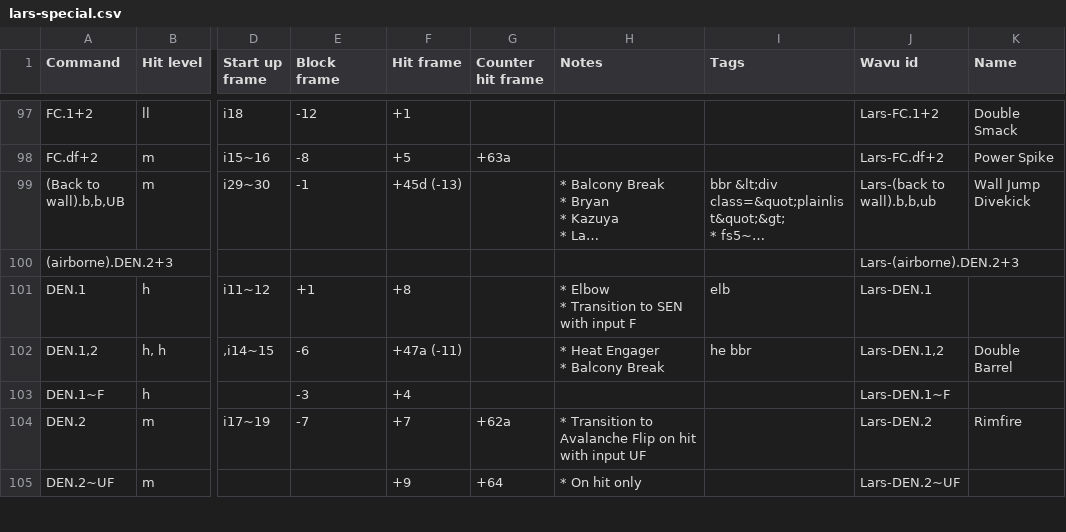
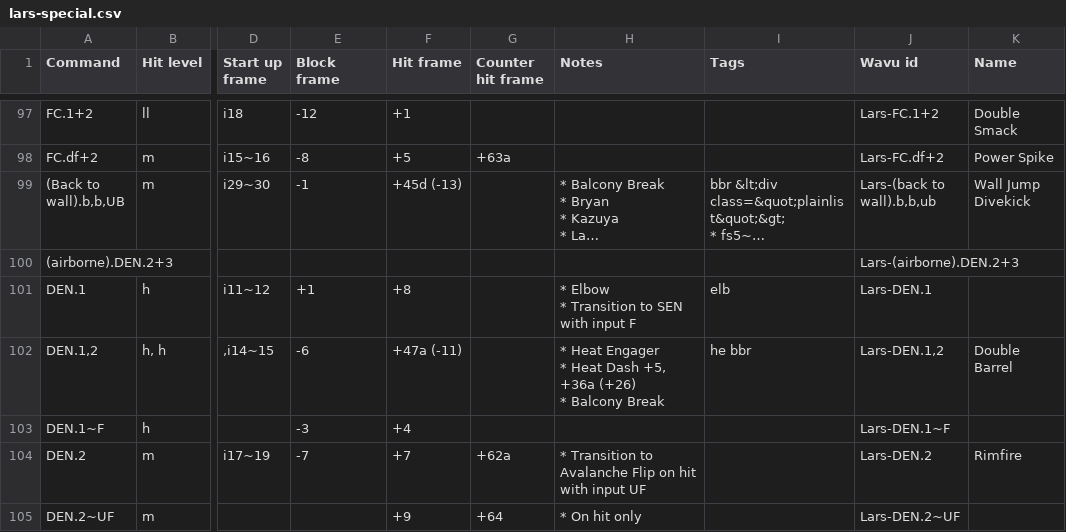
Before and after one commit to pbruvoll/tekkendocs, a CSV file: data/wavuConvertedCsv/lars/lars-special.csv, drawn as a sheet; only a part is shown, gaps mark what is left out; long unchanged cells end in …; ↵ is a line break in a cell; the diff covers the shown part only; the diff names each change by its address in the sheet, - before the commit and + after, or states it on an @@ line.

```diff
--- a/data/wavuConvertedCsv/lars/lars-special.csv
+++ b/data/wavuConvertedCsv/lars/lars-special.csv
-H102 (Notes): * Heat Engager ↵ * Balcony Break
+H102 (Notes): * Heat Engager ↵ * Heat Dash +5, +36a (+26) ↵ * Balcony Break
```
Also changed, not shown: 8 edited cells elsewhere in this file, data/wavuConvertedCsv/kuma/kuma-special.csv, data/wavuConvertedCsv/lee/lee-special.csv, 28 other files.
